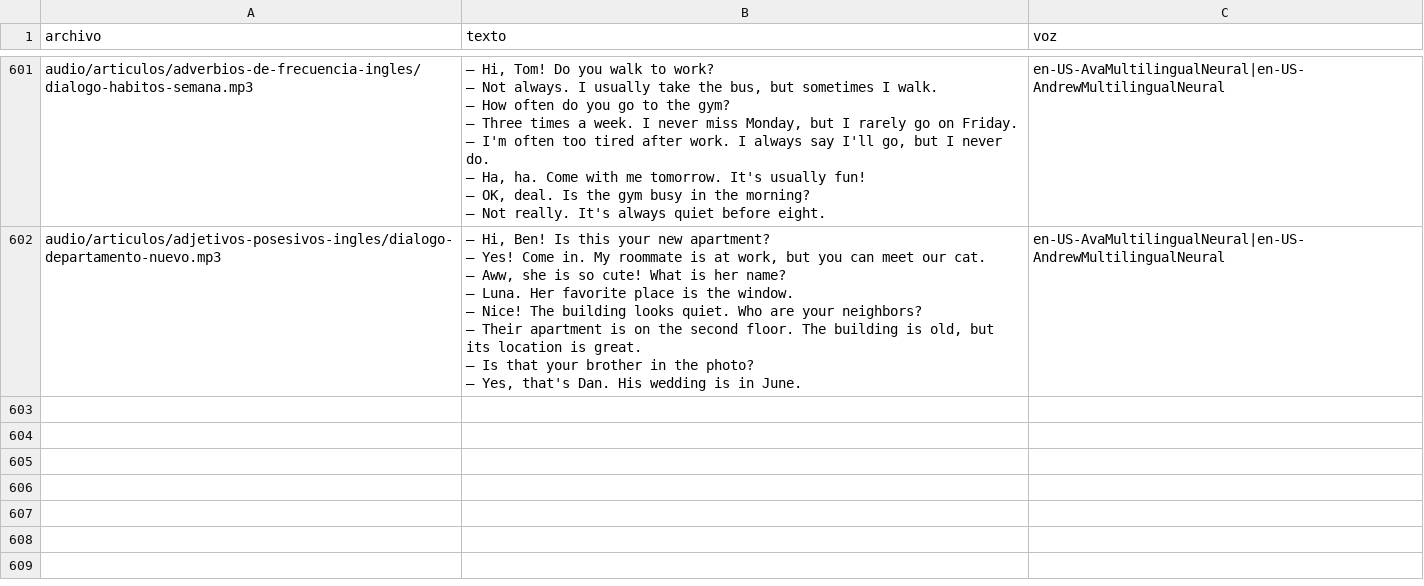
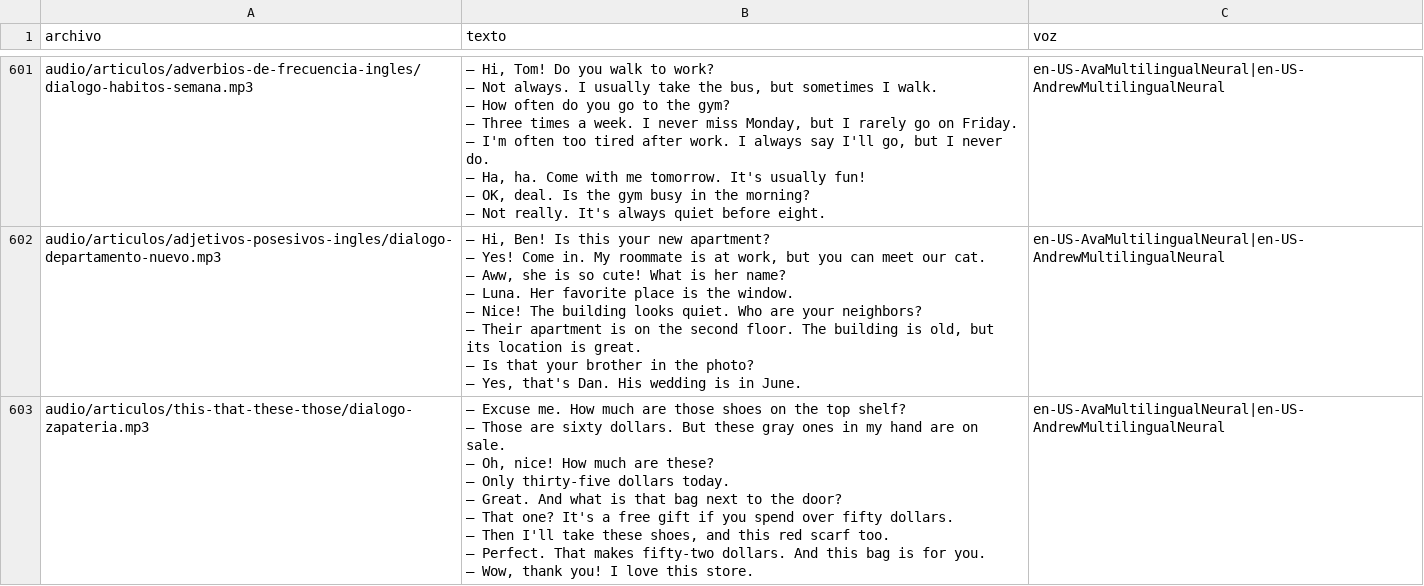
Before and after one commit to Fio42/Ingles_Con_Leo, a CSV file: tools/lista_audios.csv, drawn as a sheet; only a part is shown, gaps mark what is left out.

Commit message:
Nuevo articulo: This, that, these y those en ingles (tabla cerca/lejos, audio dos voces, ejercicios) y enlaces internos

```diff
--- a/tools/lista_audios.csv
+++ b/tools/lista_audios.csv
@@ -907 +907,10 @@ audio/articulos/adjetivos-posesivos-ingles/dialogo-departamento-nuevo.mp3,"— H
 — Yes, that's Dan. His wedding is in June.",en-US-AvaMultilingualNeural|en-US-AndrewMultilingualNeural
+audio/articulos/this-that-these-those/dialogo-zapateria.mp3,"— Excuse me. How much are those shoes on the top shelf?
+— Those are sixty dollars. But these gray ones in my hand are on sale.
+— Oh, nice! How much are these?
+— Only thirty-five dollars today.
+— Great. And what is that bag next to the door?
+— That one? It's a free gift if you spend over fifty dollars.
+— Then I'll take these shoes, and this red scarf too.
+— Perfect. That makes fifty-two dollars. And this bag is for you.
+— Wow, thank you! I love this store.",en-US-AvaMultilingualNeural|en-US-AndrewMultilingualNeural
```
Also changed, not shown: 8 other files.
